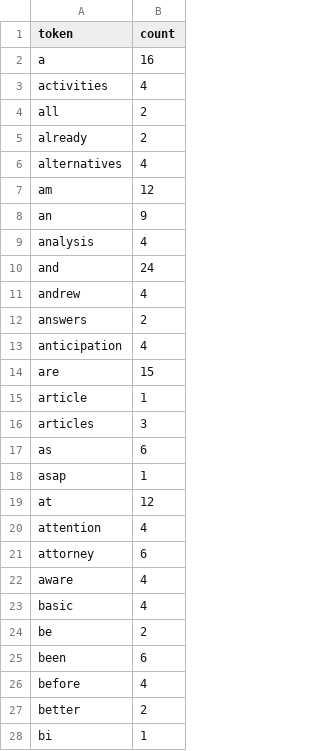
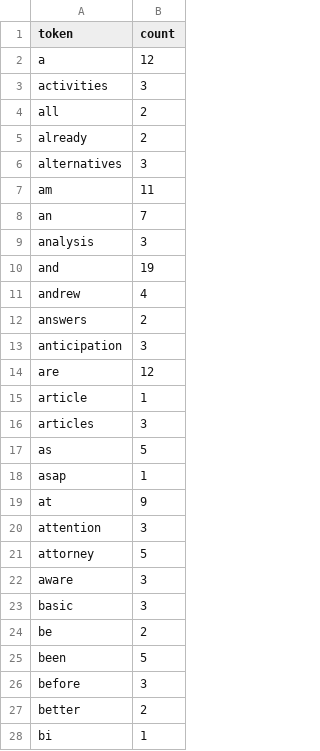
Before and after one commit to alexhuang91/sp12, a CSV file: hw1/token_counts.csv, drawn as a sheet; only a part is shown; the diff covers the shown part only.

```diff
--- a/hw1/token_counts.csv
+++ b/hw1/token_counts.csv
@@ -1,27 +1,27 @@
 token,count
-a,16
-activities,4
+a,12
+activities,3
 all,2
 already,2
-alternatives,4
-am,12
-an,9
-analysis,4
-and,24
+alternatives,3
+am,11
+an,7
+analysis,3
+and,19
 andrew,4
 answers,2
-anticipation,4
-are,15
+anticipation,3
+are,12
 article,1
 articles,3
-as,6
+as,5
 asap,1
-at,12
-attention,4
-attorney,6
-aware,4
-basic,4
+at,9
+attention,3
+attorney,5
+aware,3
+basic,3
 be,2
-been,6
-before,4
+been,5
+before,3
 better,2
```
Also changed, not shown: 92 edited cells elsewhere in this file, hw1/mail.csv, 3 other files.
